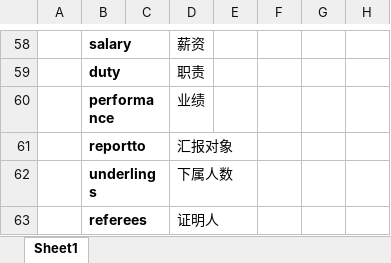
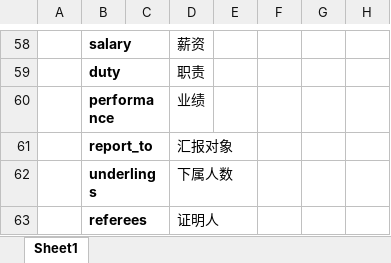
Before and after one commit to cjobcn/DOMPartitionParser, an Excel workbook: resumes/关键字.xlsx, sheet Sheet1, drawn as a sheet; only a part is shown, gaps mark what is left out; values as stored, in another font and other column widths than the file's, no borders; table styles not drawn; the diff names each change by its address in the sheet, - before the commit and + after, or states it on an @@ line.

```diff
--- a/resumes/关键字.xlsx (sheet Sheet1)
+++ b/resumes/关键字.xlsx (sheet Sheet1)
-B61: reportto
+B61: report_to
```
Also changed, not shown: 10 other files.
